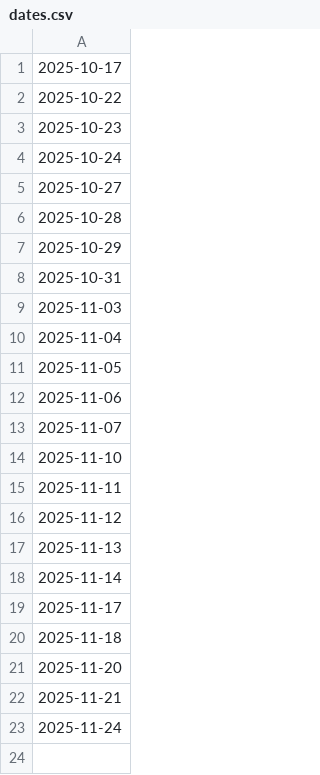
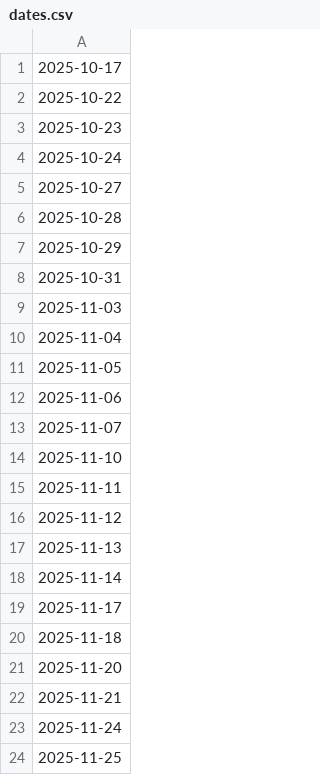
Before and after one commit to 7kfpun/stock-screener, a CSV file: public/data/dates.csv, drawn as a sheet.

Commit message:
auto-upt: add new date entry

```diff
--- a/public/data/dates.csv
+++ b/public/data/dates.csv
@@ -23 +23,2 @@
 2025-11-24
+2025-11-25
```
